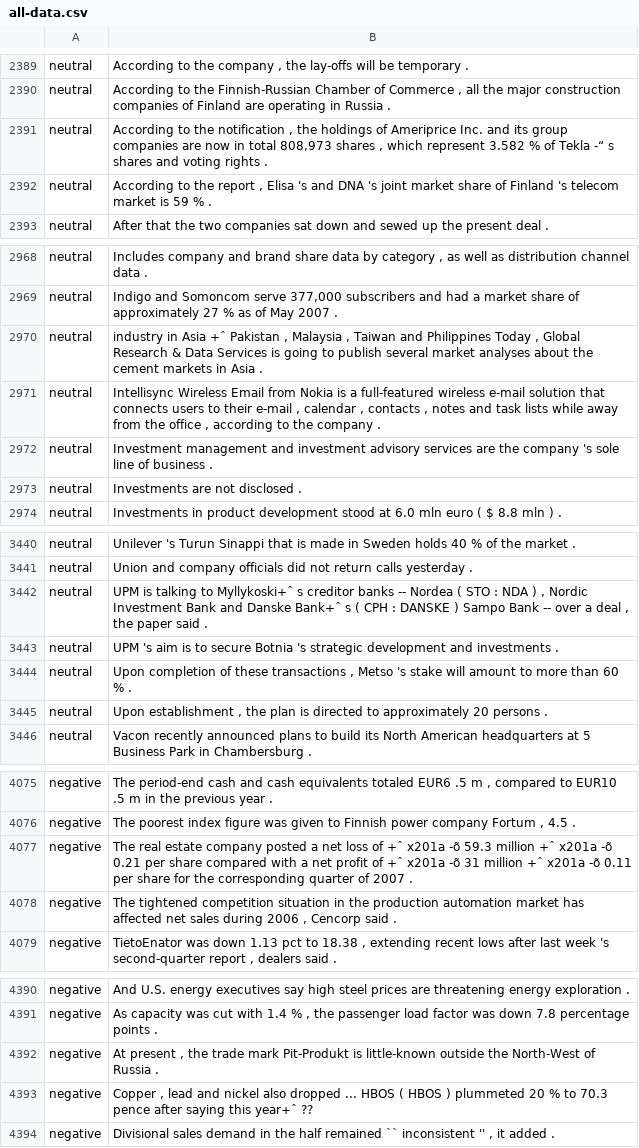
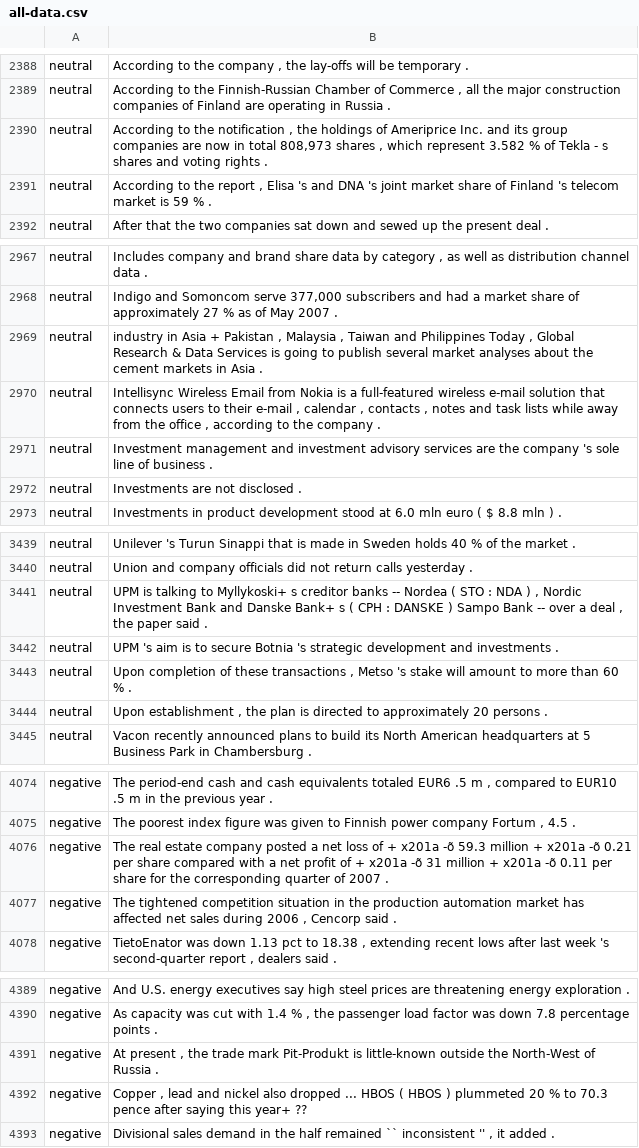
Before and after one commit to lnpetrova/DL_project, a CSV file: all-data.csv, drawn as a sheet; only a part is shown, gaps mark what is left out; addresses are those after the commit; the diff covers the shown part only; the diff names each change by its address in the sheet, - before the commit and + after, or states it on an @@ line.

```diff
--- a/all-data.csv
+++ b/all-data.csv
-B2390: …of Tekla -“ s shares…
+B2390: …of Tekla - s shares…
-B2969: …in Asia +ˆ Pakistan ,…
+B2969: …in Asia + Pakistan ,…
-B3441: …talking to Myllykoski+ˆ s creditor banks -- Nordea ( STO : NDA ) , Nordic Investment Bank and Danske Bank+ˆ s (…
+B3441: …talking to Myllykoski+ s creditor banks -- Nordea ( STO : NDA ) , Nordic Investment Bank and Danske Bank+ s (…
-B4076: …loss of +ˆ x201a -õ 59.3 million +ˆ x201a -õ 0.21 per share compared with a net profit of +ˆ x201a -õ 31 million +ˆ x201a -õ…
+B4076: …loss of + x201a -õ 59.3 million + x201a -õ 0.21 per share compared with a net profit of + x201a -õ 31 million + x201a -õ…
-B4392: …saying this year+ˆ ??
+B4392: …saying this year+ ??
```
Also changed, not shown: 1 removed row and 12 edited cells elsewhere in this file.
